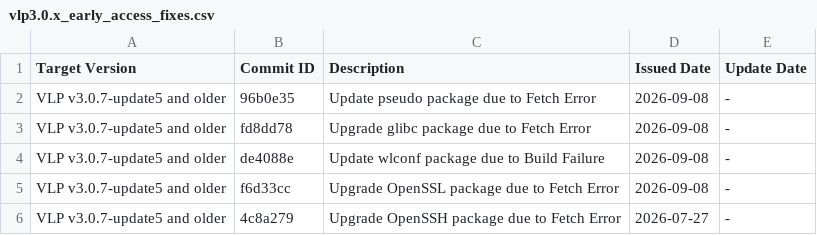
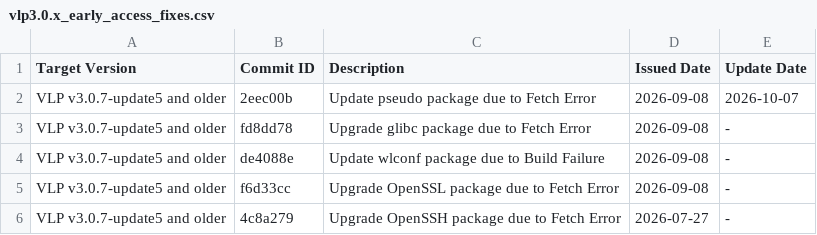
Before and after one commit to renesas-rz/rz_solution, a CSV file: docs/knowledge_base/_tables/vlp3.0.x_early_access_fixes.csv, drawn as a sheet.

Commit message:
rz solution: Update the patch file link for pseudo pkg in Early Access Fixes for VLP
Signed-off-by: yusukeakiyama <yusuke.akiyama.jy@renesas.com>

```diff
--- a/docs/knowledge_base/_tables/vlp3.0.x_early_access_fixes.csv
+++ b/docs/knowledge_base/_tables/vlp3.0.x_early_access_fixes.csv
@@ -1,3 +1,3 @@
 Target Version,Commit ID,Description,Issued Date,Update Date
-VLP v3.0.7-update5 and older,96b0e35,Update pseudo package due to Fetch Error,2026-09-08,-
+VLP v3.0.7-update5 and older,2eec00b,Update pseudo package due to Fetch Error,2026-09-08,2026-10-07
 VLP v3.0.7-update5 and older,fd8dd78,Upgrade glibc package due to Fetch Error,2026-09-08,-
```
